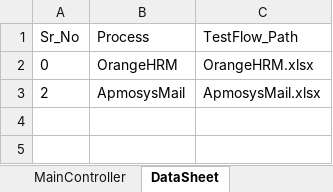
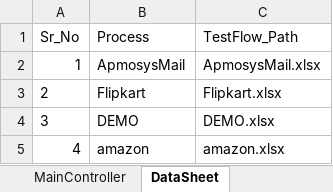
Before and after one commit to biswa2000df/newFrameWork, an Excel workbook: Main_Controller.xlsx, sheet DataSheet, drawn as a sheet; values as stored, in another font and other column widths than the file's, no borders; removed rows and columns are numbered as before the commit, all else as after; the diff names each change by its address in the sheet, - before the commit and + after, or states it on an @@ line.

```diff
--- a/Main_Controller.xlsx (sheet DataSheet)
+++ b/Main_Controller.xlsx (sheet DataSheet)
-row 2: 0 | OrangeHRM | OrangeHRM.xlsx
+row 2: 1 | ApmosysMail | ApmosysMail.xlsx
-B3 (Process): ApmosysMail
+B3 (Process): Flipkart
-C3 (TestFlow_Path): ApmosysMail.xlsx
+C3 (TestFlow_Path): Flipkart.xlsx
+row 4: 3 | DEMO | DEMO.xlsx
+row 5: 4 | amazon | amazon.xlsx
```
Also changed, not shown: sheet MainController, sheet MAIL_SEND, other sheet tabs, DataSheet/ApmosysMail.xlsx, 47 other files.
